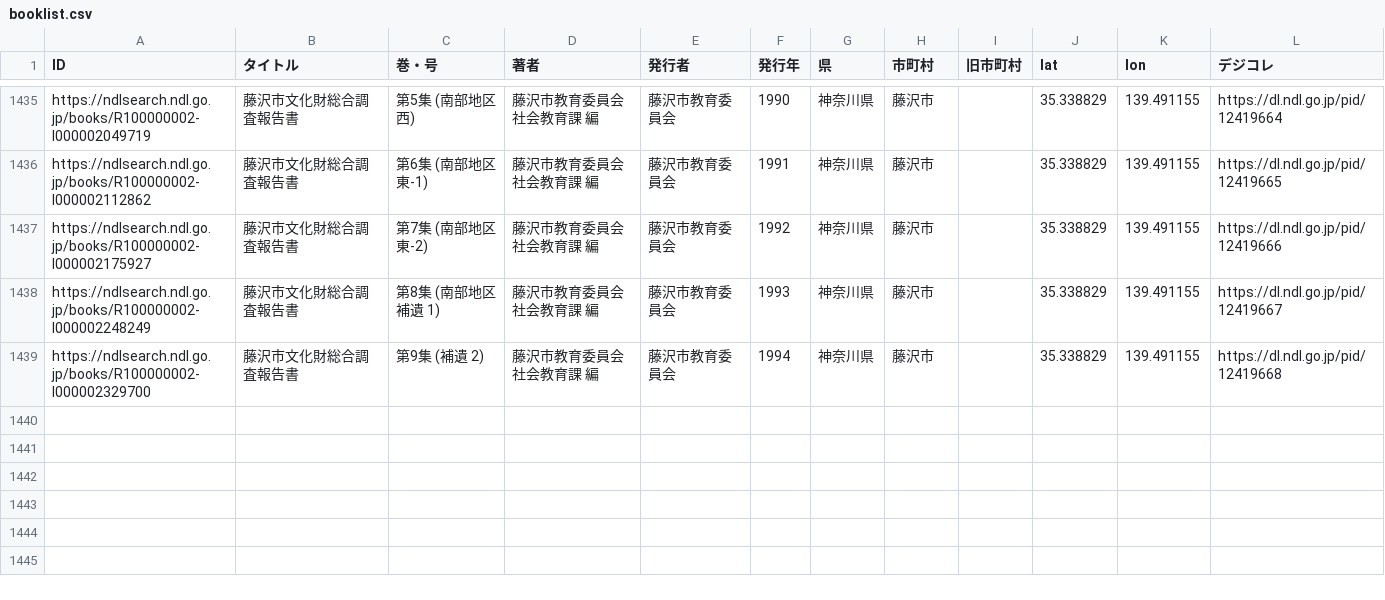
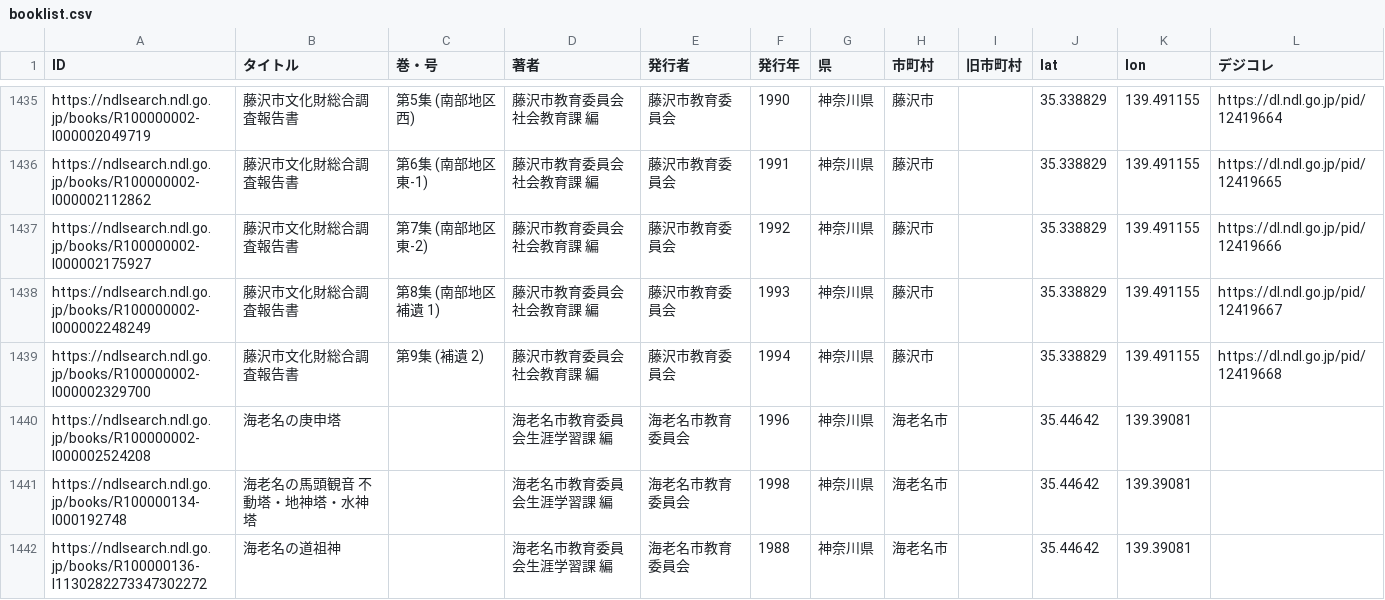
Before and after one commit to sekibutsu-info/booklist, a CSV file: booklist.csv, drawn as a sheet; only a part is shown, gaps mark what is left out; the diff names each change by its address in the sheet, - before the commit and + after, or states it on an @@ line.

```diff
--- a/booklist.csv
+++ b/booklist.csv
+row 1440: https://ndlsearch.ndl.go.jp/books/R100000002-I000002524208 | 海老名の庚申塔 |  | 海老名市教育委員会生涯学習課 編 | 海老名市教育委員会 | 1996 | 神奈川県 | 海老名市 |  | 35.44642 | 139.39081
+row 1441: https://ndlsearch.ndl.go.jp/books/R100000134-I000192748 | 海老名の馬頭観音 不動塔・地神塔・水神塔 |  | 海老名市教育委員会生涯学習課 編 | 海老名市教育委員会 | 1998 | 神奈川県 | 海老名市 |  | 35.44642 | 139.39081
+row 1442: https://ndlsearch.ndl.go.jp/books/R100000136-I1130282273347302272 | 海老名の道祖神 |  | 海老名市教育委員会生涯学習課 編 | 海老名市教育委員会 | 1988 | 神奈川県 | 海老名市 |  | 35.44642 | 139.39081
```
Also changed, not shown: 2 other files.
